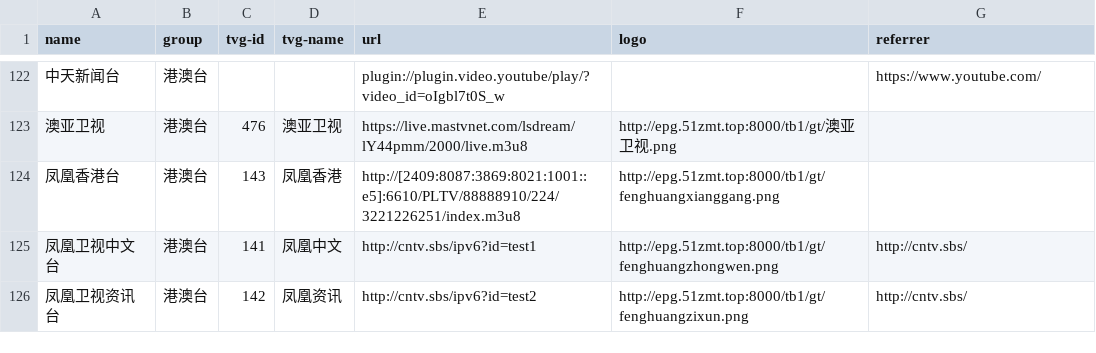
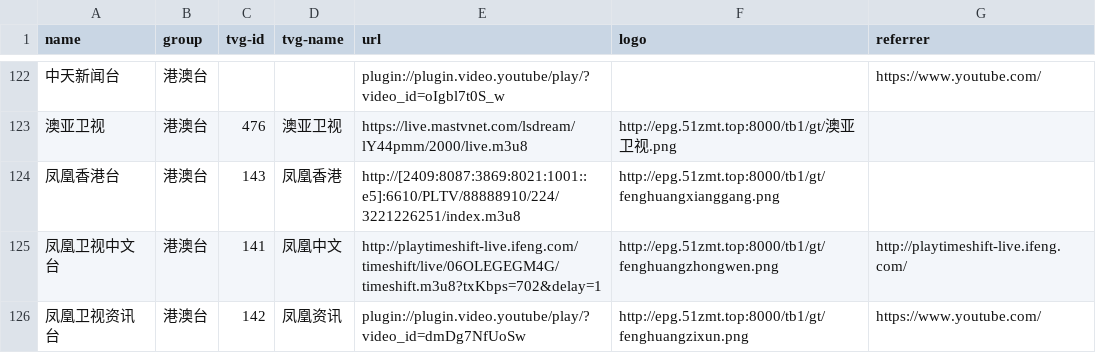
Before and after one commit to luoyuhao0x58/m3u8, a CSV file: resources/tv.csv, drawn as a sheet; only a part is shown, gaps mark what is left out.

Commit message:
fix: 修复失效的凤凰台。

```diff
--- a/resources/tv.csv
+++ b/resources/tv.csv
@@ -124,3 +124,3 @@
 "凤凰香港台","港澳台","143","凤凰香港","http://[2409:8087:3869:8021:1001::e5]:6610/PLTV/88888910/224/3221226251/index.m3u8","http://epg.51zmt.top:8000/tb1/gt/fenghuangxianggang.png",""
-"凤凰卫视中文台","港澳台","141","凤凰中文","http://cntv.sbs/ipv6?id=test1","http://epg.51zmt.top:8000/tb1/gt/fenghuangzhongwen.png","http://cntv.sbs/"
-"凤凰卫视资讯台","港澳台","142","凤凰资讯","http://cntv.sbs/ipv6?id=test2","http://epg.51zmt.top:8000/tb1/gt/fenghuangzixun.png","http://cntv.sbs/"
+"凤凰卫视中文台","港澳台","141","凤凰中文","http://playtimeshift-live.ifeng.com/timeshift/live/06OLEGEGM4G/timeshift.m3u8?txKbps=702&delay=1","http://epg.51zmt.top:8000/tb1/gt/fenghuangzhongwen.png","http://playtimeshift-live.ifeng.com/"
+"凤凰卫视资讯台","港澳台","142","凤凰资讯","plugin://plugin.video.youtube/play/?video_id=dmDg7NfUoSw","http://epg.51zmt.top:8000/tb1/gt/fenghuangzixun.png","https://www.youtube.com/"
```
